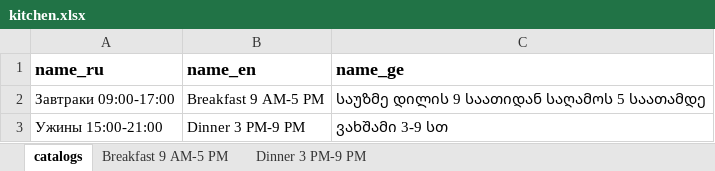
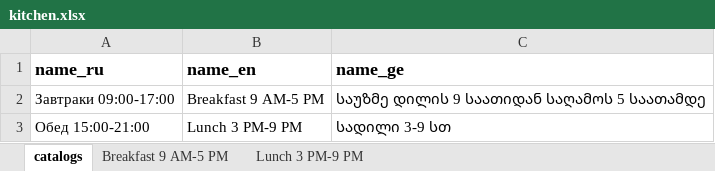
Before and after one commit to GkirillS/GkirillS.github.io, an Excel workbook: public/magnolia/kitchen.xlsx, sheet catalogs, drawn as a sheet; values as stored, in another font and other column widths than the file's, no borders; removed rows and columns are numbered as before the commit, all else as after; the diff names each change by its address in the sheet, - before the commit and + after, or states it on an @@ line.

```diff
--- a/public/magnolia/kitchen.xlsx (sheet catalogs)
+++ b/public/magnolia/kitchen.xlsx (sheet catalogs)
-sheet tab: Dinner 3 PM-9 PM
+sheet tab: Lunch 3 PM-9 PM
-row 3: Ужины 15:00-21:00 | Dinner 3 PM-9 PM | ვახშამი 3-9 სთ
+row 3: Обед 15:00-21:00 | Lunch 3 PM-9 PM | სადილი 3-9 სთ
```
Also changed, not shown: sheet Lunch 3 PM-9 PM, sheet Breakfast 9 AM-5 PM, formulas that keep their value, public/magnolia/special.xlsx, 7 other files.
